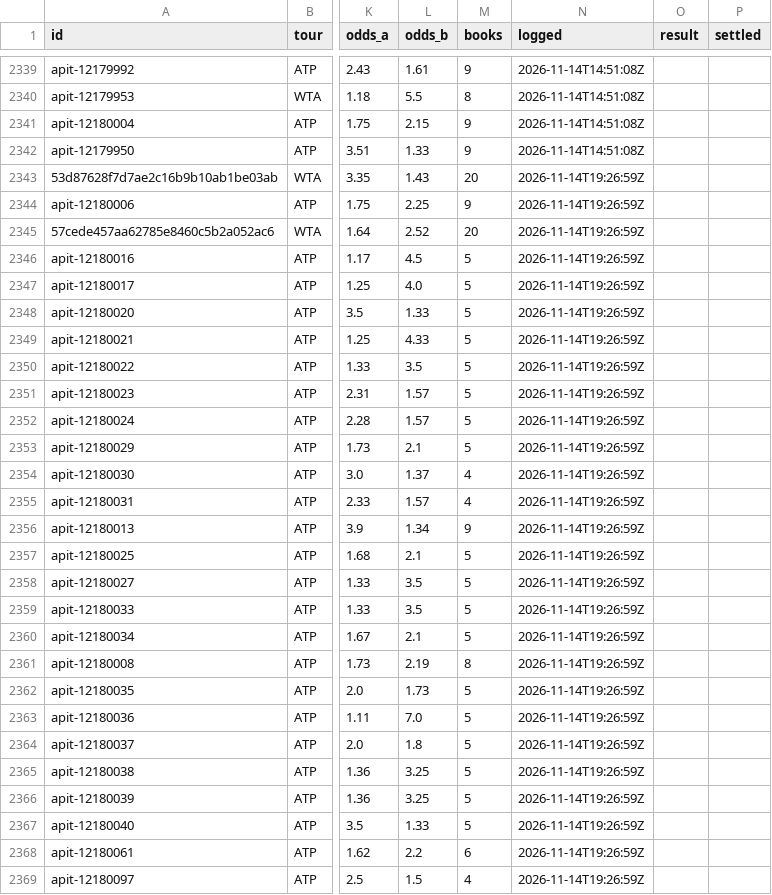
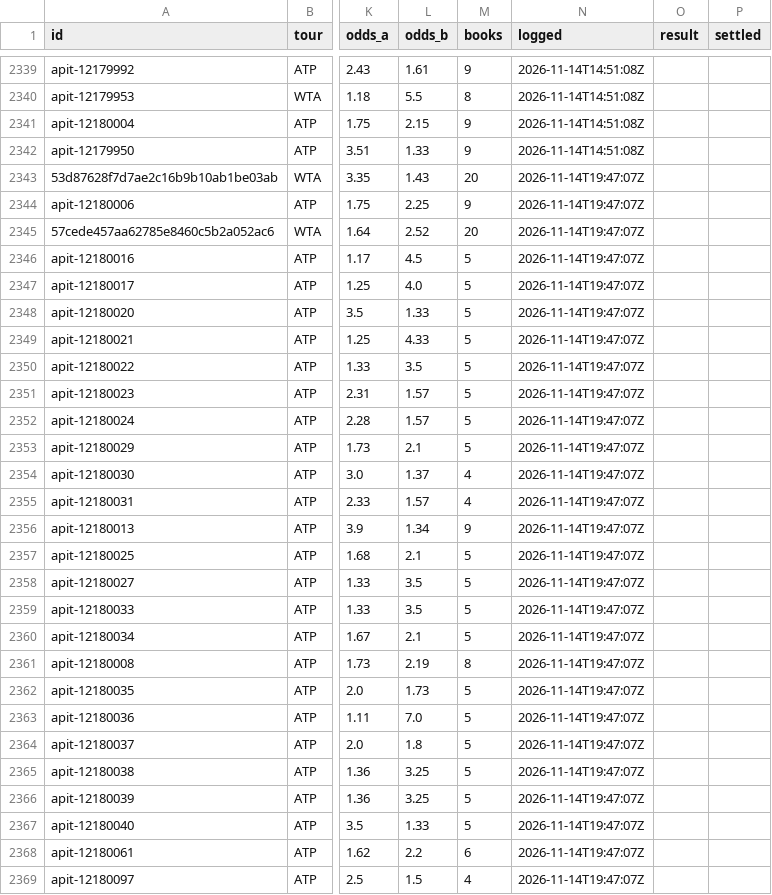
Before and after one commit to MoussaK1379/tennis-odds-engine, a CSV file: history/predictions.csv, drawn as a sheet; only a part is shown, gaps mark what is left out; the diff covers the shown part only; the diff names each change by its address in the sheet, - before the commit and + after, or states it on an @@ line.

```diff
--- a/history/predictions.csv
+++ b/history/predictions.csv
-N2343:N2369 (logged): 2026-11-14T19:26:59Z
+N2343:N2369 (logged): 2026-11-14T19:47:07Z
```
Also changed, not shown: 2 edited cells elsewhere in this file, 1 other file.
